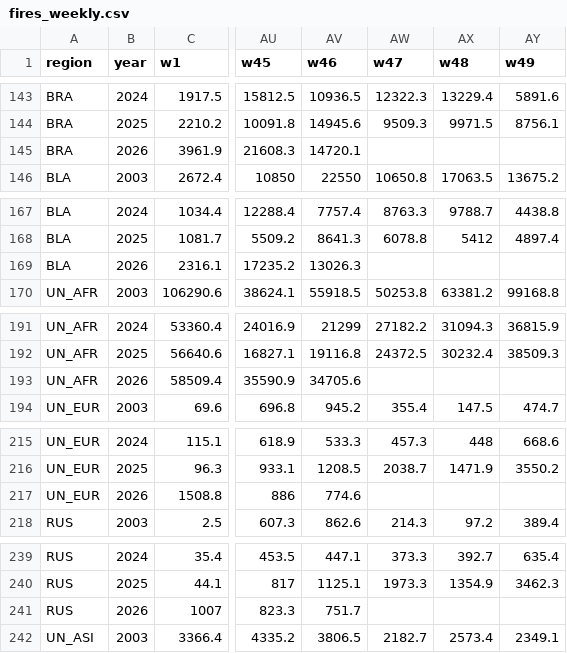
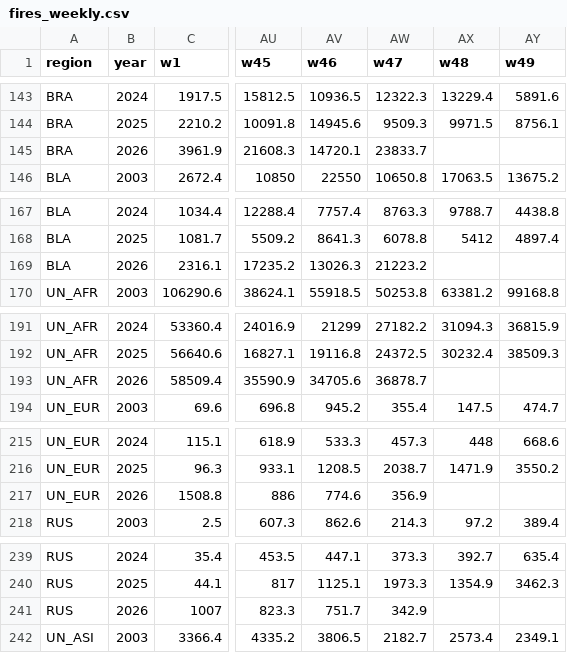
Before and after one commit to tsjuri/earthindicators, a CSV file: data/fires_weekly.csv, drawn as a sheet; only a part is shown, gaps mark what is left out; the diff covers the shown part only; the diff names each change by its address in the sheet, - before the commit and + after, or states it on an @@ line.

```diff
--- a/data/fires_weekly.csv
+++ b/data/fires_weekly.csv
-AW145 (w47): (empty)
+AW145 (w47): 23833.7
-AW169 (w47): (empty)
+AW169 (w47): 21223.2
-AW193 (w47): (empty)
+AW193 (w47): 36878.7
-AW217 (w47): (empty)
+AW217 (w47): 356.9
-AW241 (w47): (empty)
+AW241 (w47): 342.9
```
Also changed, not shown: 10 edited cells elsewhere in this file, 1 other file.
